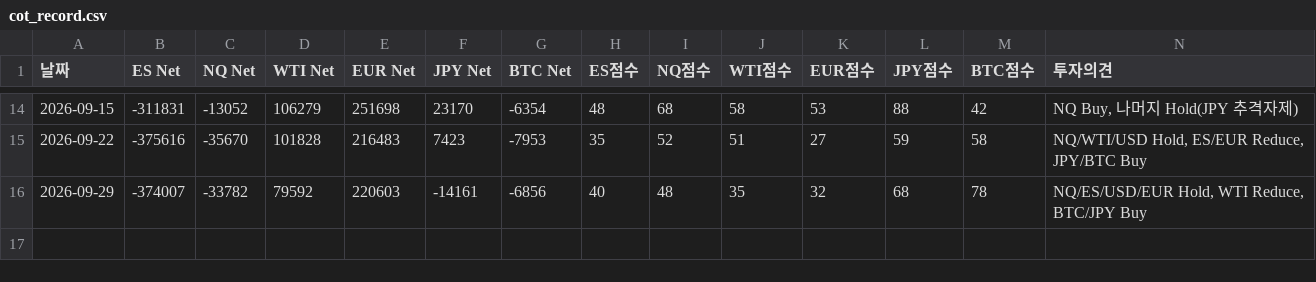
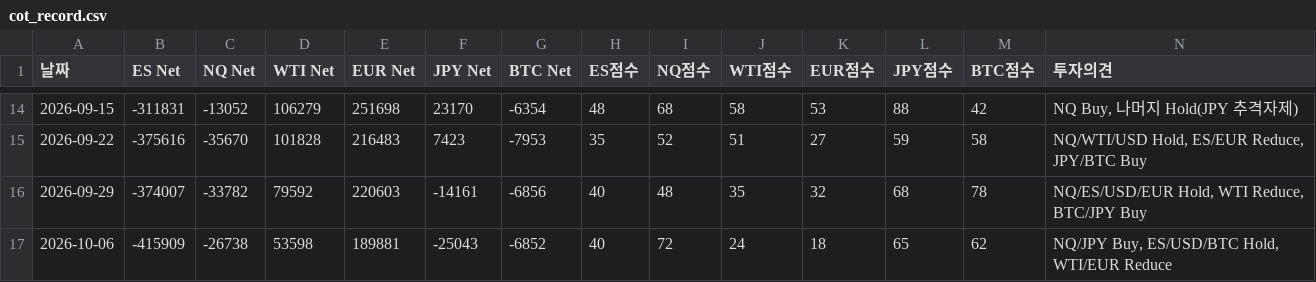
Before and after one commit to janbakbakee/woong, a CSV file: docs/data/cot_record.csv, drawn as a sheet; only a part is shown, gaps mark what is left out; rows hold the shown columns only; the diff names each change by its address in the sheet, - before the commit and + after, or states it on an @@ line.

```diff
--- a/docs/data/cot_record.csv
+++ b/docs/data/cot_record.csv
+row 17: 2026-10-06 | -415909 | -26738 | 53598 | 189881 | -25043 | -6852 | 40 | 72 | 24 | 18 | 65 | 62 | NQ/JPY Buy, ES/USD/BTC Hold, WTI/EUR Reduce
```
Also changed, not shown: 10 other files.
